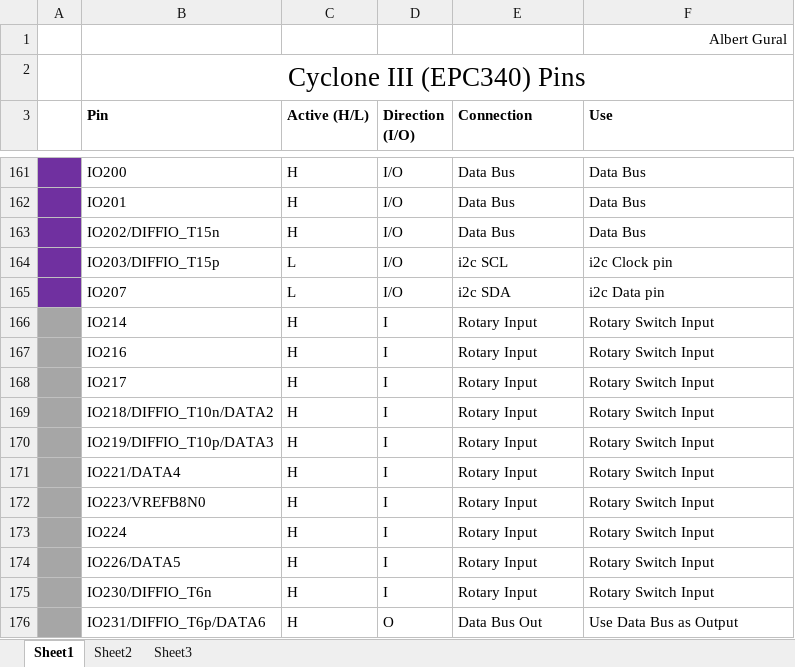
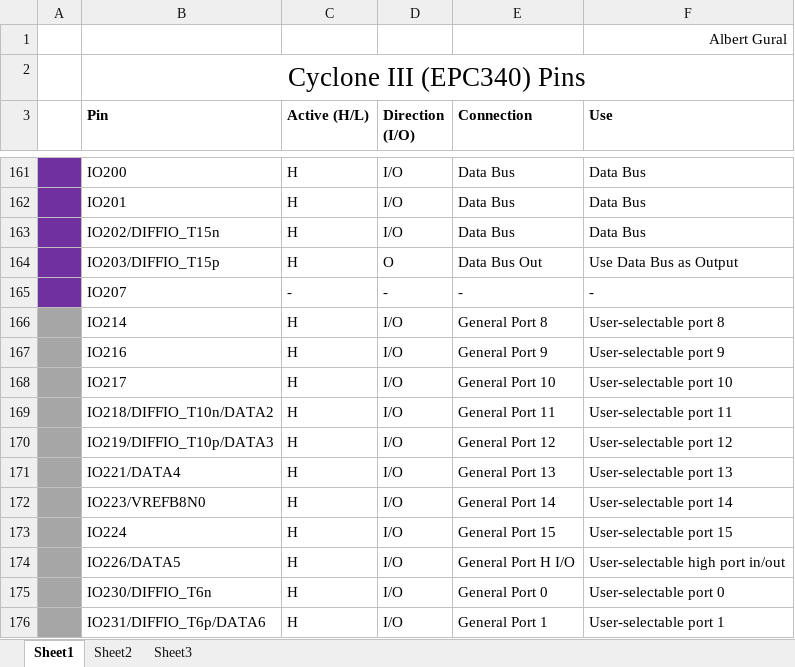
Before and after one commit to agural/FPGA-Oscilloscope, an Excel workbook: Documentation/cyclone-iii-pinout.xlsx, sheet Sheet1, drawn as a sheet; only a part is shown, gaps mark what is left out; values as stored, in another font and other column widths than the file's, no borders; the diff covers the shown part only; the diff names each change by its address in the sheet, - before the commit and + after, or states it on an @@ line.

```diff
--- a/Documentation/cyclone-iii-pinout.xlsx (sheet Sheet1)
+++ b/Documentation/cyclone-iii-pinout.xlsx (sheet Sheet1)
-C164 (Active (H/L)): L
+C164 (Active (H/L)): H
-D164 (Direction (I/O)): I/O
+D164 (Direction (I/O)): O
-E164 (Connection): i2c SCL
+E164 (Connection): Data Bus Out
-F164 (Use): i2c Clock pin
+F164 (Use): Use Data Bus as Output
-C165 (Active (H/L)): L
+C165 (Active (H/L)): -
-D165 (Direction (I/O)): I/O
+D165 (Direction (I/O)): -
-E165 (Connection): i2c SDA
+E165 (Connection): -
-F165 (Use): i2c Data pin
+F165 (Use): -
-D166:D175 (Direction (I/O)): I
+D166:D175 (Direction (I/O)): I/O
-E166 (Connection): Rotary Input
+E166 (Connection): General Port 8
-F166 (Use): Rotary Switch Input
+F166 (Use): User-selectable port 8
-E167 (Connection): Rotary Input
+E167 (Connection): General Port 9
-F167 (Use): Rotary Switch Input
+F167 (Use): User-selectable port 9
-E168 (Connection): Rotary Input
+E168 (Connection): General Port 10
-F168 (Use): Rotary Switch Input
+F168 (Use): User-selectable port 10
-E169 (Connection): Rotary Input
+E169 (Connection): General Port 11
-F169 (Use): Rotary Switch Input
+F169 (Use): User-selectable port 11
-E170 (Connection): Rotary Input
+E170 (Connection): General Port 12
-F170 (Use): Rotary Switch Input
+F170 (Use): User-selectable port 12
-E171 (Connection): Rotary Input
+E171 (Connection): General Port 13
-F171 (Use): Rotary Switch Input
+F171 (Use): User-selectable port 13
-E172 (Connection): Rotary Input
+E172 (Connection): General Port 14
-F172 (Use): Rotary Switch Input
+F172 (Use): User-selectable port 14
-E173 (Connection): Rotary Input
+E173 (Connection): General Port 15
-F173 (Use): Rotary Switch Input
+F173 (Use): User-selectable port 15
-E174 (Connection): Rotary Input
+E174 (Connection): General Port H I/O
-F174 (Use): Rotary Switch Input
+F174 (Use): User-selectable high port in/out
-E175 (Connection): Rotary Input
+E175 (Connection): General Port 0
-F175 (Use): Rotary Switch Input
+F175 (Use): User-selectable port 0
-D176 (Direction (I/O)): O
+D176 (Direction (I/O)): I/O
-E176 (Connection): Data Bus Out
+E176 (Connection): General Port 1
-F176 (Use): Use Data Bus as Output
+F176 (Use): User-selectable port 1
```
Also changed, not shown: 101 edited cells elsewhere in this sheet, 14 other files.
